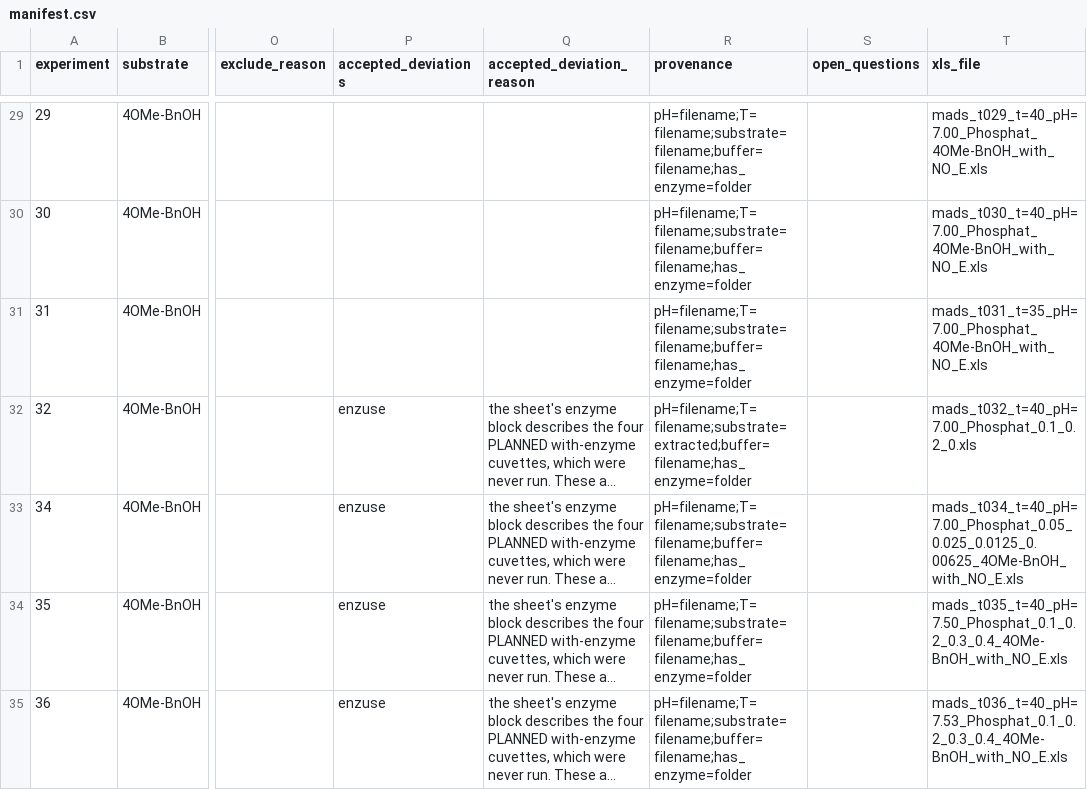
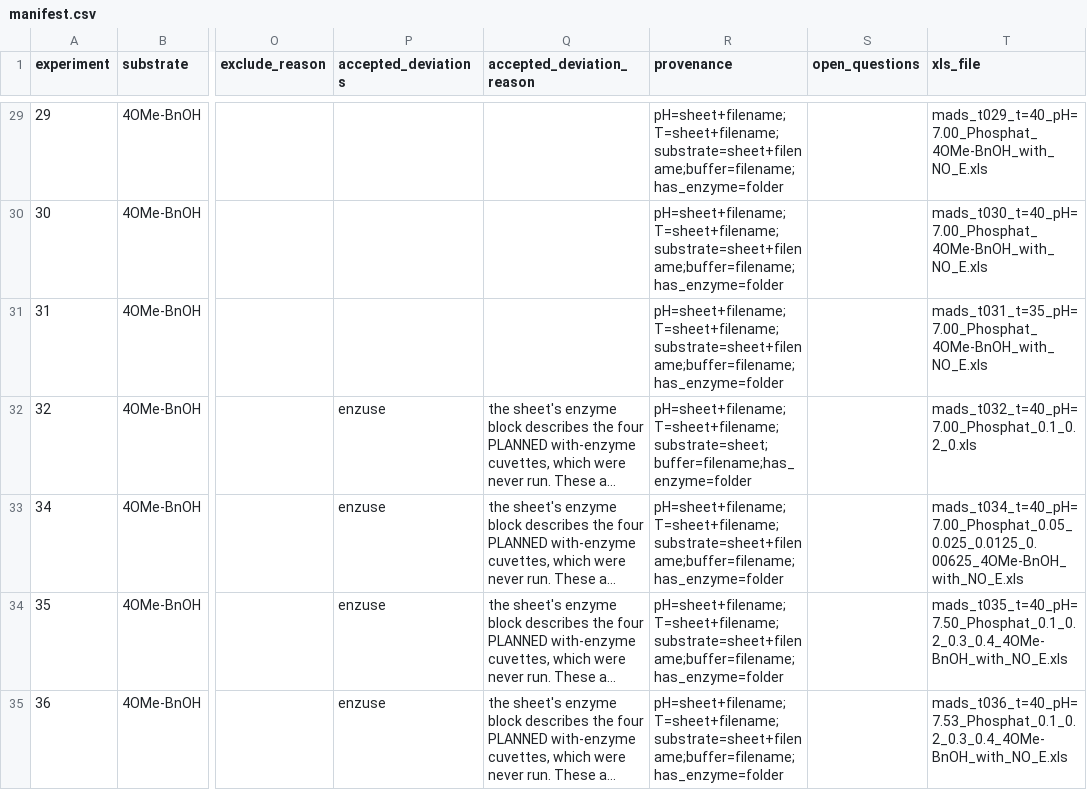
Before and after one commit to madsr2d2/masterThesis, a CSV file: data/manifest.csv, drawn as a sheet; only a part is shown, gaps mark what is left out; long unchanged cells end in …; the diff covers the shown part only; the diff names each change by its address in the sheet, - before the commit and + after, or states it on an @@ line.

```diff
--- a/data/manifest.csv
+++ b/data/manifest.csv
-R29:R31 (provenance): pH=filename;T=filename;substrate=filename;buffer=filename;has_enzyme=folder
+R29:R31 (provenance): pH=sheet+filename;T=sheet+filename;substrate=sheet+filename;buffer=filename;has_enzyme=folder
-R32 (provenance): pH=filename;T=filename;substrate=extracted;buffer=filename;has_enzyme=folder
+R32 (provenance): pH=sheet+filename;T=sheet+filename;substrate=sheet;buffer=filename;has_enzyme=folder
-R33:R35 (provenance): pH=filename;T=filename;substrate=filename;buffer=filename;has_enzyme=folder
+R33:R35 (provenance): pH=sheet+filename;T=sheet+filename;substrate=sheet+filename;buffer=filename;has_enzyme=folder
```
Also changed, not shown: 93 edited cells elsewhere in this file, 2 other files.
